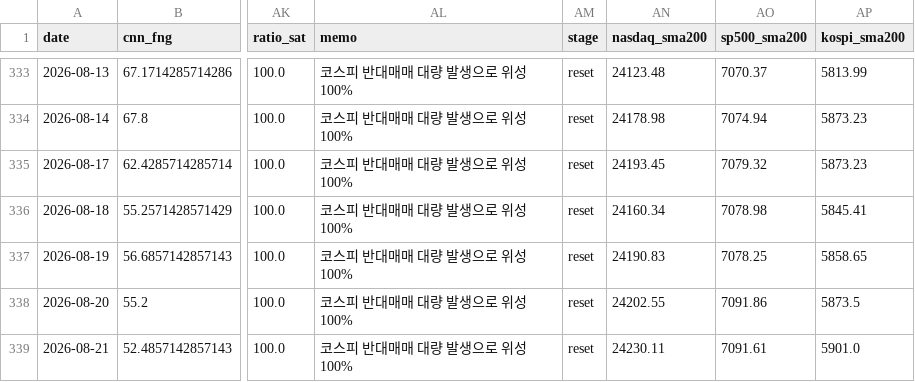
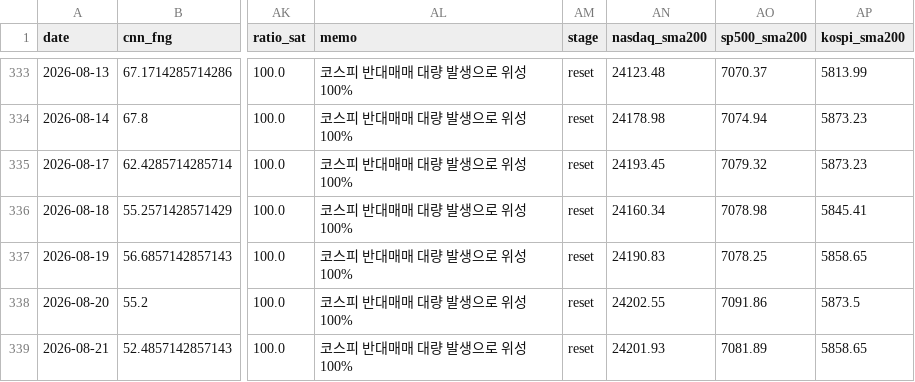
Before and after one commit to komubal-del/pitinvest-bot, a CSV file: pitinvest_history.csv, drawn as a sheet; only a part is shown, gaps mark what is left out; the diff names each change by its address in the sheet, - before the commit and + after, or states it on an @@ line.

```diff
--- a/pitinvest_history.csv
+++ b/pitinvest_history.csv
-AN339 (nasdaq_sma200): 24230.11
+AN339 (nasdaq_sma200): 24201.93
-AO339 (sp500_sma200): 7091.61
+AO339 (sp500_sma200): 7081.89
-AP339 (kospi_sma200): 5901.0
+AP339 (kospi_sma200): 5858.65
```
Also changed, not shown: 2 other files.
